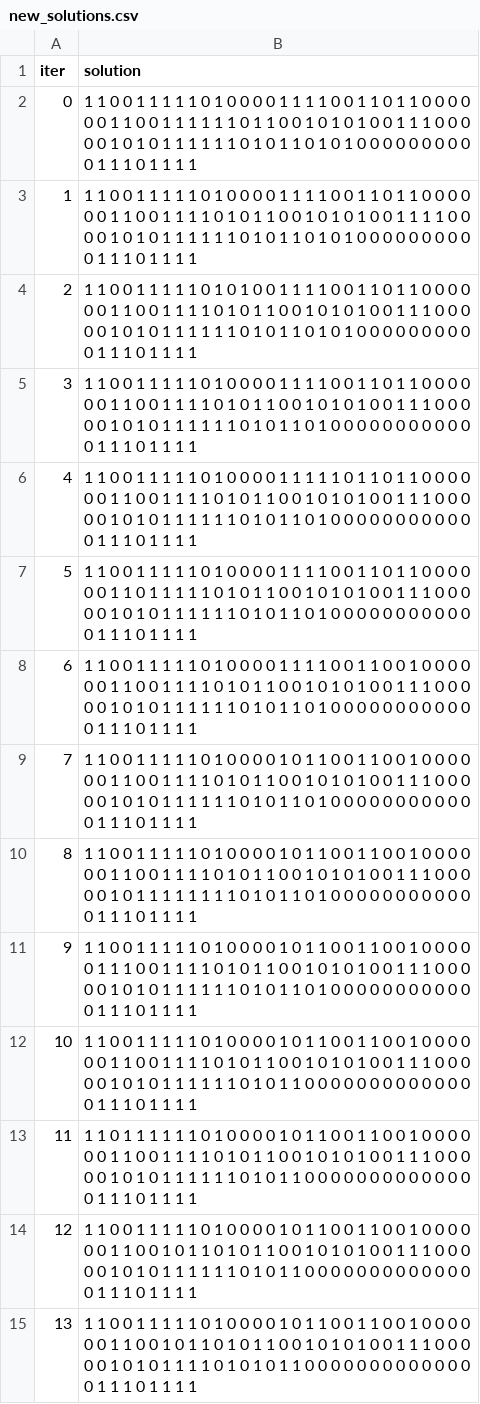
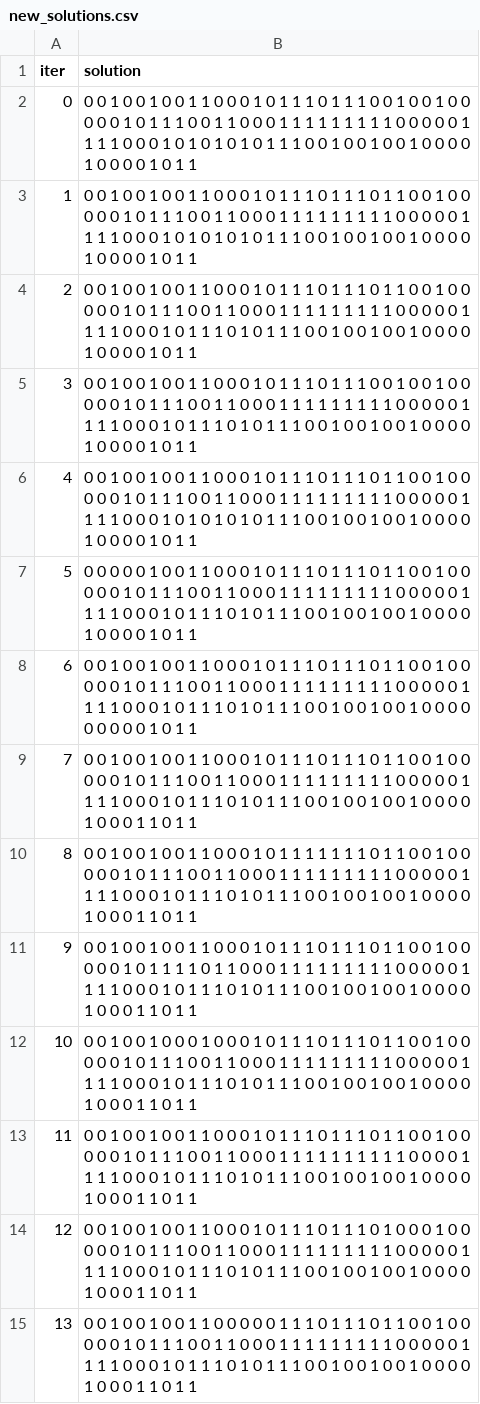
Before and after one commit to zairulmazwan/ADSLabWeek11_Sol, a CSV file: ADSLabWeek11/new_solutions.csv, drawn as a sheet; only a part is shown; the diff covers the shown part only.

```diff
--- a/ADSLabWeek11/new_solutions.csv
+++ b/ADSLabWeek11/new_solutions.csv
@@ -1,15 +1,15 @@
 iter,solution
-0,1 1 0 0 1 1 1 1 1 0 1 0 0 0 0 1 1 1 1 0 0 1 1 0 1 1 0 0 0 0 0 0 1 1 0 0 1 1 1 1 1 1 0 1 1 0 0 1 0 1 0 1 0 0 1 1 1 0 0 0 0 0 1 0 1 0 1 1 1 1 1 1 0 1 0 1 1 0 1 0 1 0 0 0 0 0 0 0 0 0 0 1 1 1 0 1 1 1 1
-1,1 1 0 0 1 1 1 1 1 0 1 0 0 0 0 1 1 1 1 0 0 1 1 0 1 1 0 0 0 0 0 0 1 1 0 0 1 1 1 1 0 1 0 1 1 0 0 1 0 1 0 1 0 0 1 1 1 1 0 0 0 0 1 0 1 0 1 1 1 1 1 1 0 1 0 1 1 0 1 0 1 0 0 0 0 0 0 0 0 0 0 1 1 1 0 1 1 1 1
-2,1 1 0 0 1 1 1 1 1 0 1 0 1 0 0 1 1 1 1 0 0 1 1 0 1 1 0 0 0 0 0 0 1 1 0 0 1 1 1 1 0 1 0 1 1 0 0 1 0 1 0 1 0 0 1 1 1 0 0 0 0 0 1 0 1 0 1 1 1 1 1 1 0 1 0 1 1 0 1 0 1 0 0 0 0 0 0 0 0 0 0 1 1 1 0 1 1 1 1
-3,1 1 0 0 1 1 1 1 1 0 1 0 0 0 0 1 1 1 1 0 0 1 1 0 1 1 0 0 0 0 0 0 1 1 0 0 1 1 1 1 0 1 0 1 1 0 0 1 0 1 0 1 0 0 1 1 1 0 0 0 0 0 1 0 1 0 1 1 1 1 1 1 0 1 0 1 1 0 1 0 0 0 0 0 0 0 0 0 0 0 0 1 1 1 0 1 1 1 1
-4,1 1 0 0 1 1 1 1 1 0 1 0 0 0 0 1 1 1 1 1 0 1 1 0 1 1 0 0 0 0 0 0 1 1 0 0 1 1 1 1 0 1 0 1 1 0 0 1 0 1 0 1 0 0 1 1 1 0 0 0 0 0 1 0 1 0 1 1 1 1 1 1 0 1 0 1 1 0 1 0 0 0 0 0 0 0 0 0 0 0 0 1 1 1 0 1 1 1 1
-5,1 1 0 0 1 1 1 1 1 0 1 0 0 0 0 1 1 1 1 0 0 1 1 0 1 1 0 0 0 0 0 0 1 1 0 1 1 1 1 1 0 1 0 1 1 0 0 1 0 1 0 1 0 0 1 1 1 0 0 0 0 0 1 0 1 0 1 1 1 1 1 1 0 1 0 1 1 0 1 0 0 0 0 0 0 0 0 0 0 0 0 1 1 1 0 1 1 1 1
-6,1 1 0 0 1 1 1 1 1 0 1 0 0 0 0 1 1 1 1 0 0 1 1 0 0 1 0 0 0 0 0 0 1 1 0 0 1 1 1 1 0 1 0 1 1 0 0 1 0 1 0 1 0 0 1 1 1 0 0 0 0 0 1 0 1 0 1 1 1 1 1 1 0 1 0 1 1 0 1 0 0 0 0 0 0 0 0 0 0 0 0 1 1 1 0 1 1 1 1
-7,1 1 0 0 1 1 1 1 1 0 1 0 0 0 0 1 0 1 1 0 0 1 1 0 0 1 0 0 0 0 0 0 1 1 0 0 1 1 1 1 0 1 0 1 1 0 0 1 0 1 0 1 0 0 1 1 1 0 0 0 0 0 1 0 1 0 1 1 1 1 1 1 0 1 0 1 1 0 1 0 0 0 0 0 0 0 0 0 0 0 0 1 1 1 0 1 1 1 1
-8,1 1 0 0 1 1 1 1 1 0 1 0 0 0 0 1 0 1 1 0 0 1 1 0 0 1 0 0 0 0 0 0 1 1 0 0 1 1 1 1 0 1 0 1 1 0 0 1 0 1 0 1 0 0 1 1 1 0 0 0 0 0 1 0 1 1 1 1 1 1 1 1 0 1 0 1 1 0 1 0 0 0 0 0 0 0 0 0 0 0 0 1 1 1 0 1 1 1 1
-9,1 1 0 0 1 1 1 1 1 0 1 0 0 0 0 1 0 1 1 0 0 1 1 0 0 1 0 0 0 0 0 1 1 1 0 0 1 1 1 1 0 1 0 1 1 0 0 1 0 1 0 1 0 0 1 1 1 0 0 0 0 0 1 0 1 0 1 1 1 1 1 1 0 1 0 1 1 0 1 0 0 0 0 0 0 0 0 0 0 0 0 1 1 1 0 1 1 1 1
-10,1 1 0 0 1 1 1 1 1 0 1 0 0 0 0 1 0 1 1 0 0 1 1 0 0 1 0 0 0 0 0 0 1 1 0 0 1 1 1 1 0 1 0 1 1 0 0 1 0 1 0 1 0 0 1 1 1 0 0 0 0 0 1 0 1 0 1 1 1 1 1 1 0 1 0 1 1 0 0 0 0 0 0 0 0 0 0 0 0 0 0 1 1 1 0 1 1 1 1
-11,1 1 0 1 1 1 1 1 1 0 1 0 0 0 0 1 0 1 1 0 0 1 1 0 0 1 0 0 0 0 0 0 1 1 0 0 1 1 1 1 0 1 0 1 1 0 0 1 0 1 0 1 0 0 1 1 1 0 0 0 0 0 1 0 1 0 1 1 1 1 1 1 0 1 0 1 1 0 0 0 0 0 0 0 0 0 0 0 0 0 0 1 1 1 0 1 1 1 1
-12,1 1 0 0 1 1 1 1 1 0 1 0 0 0 0 1 0 1 1 0 0 1 1 0 0 1 0 0 0 0 0 0 1 1 0 0 1 0 1 1 0 1 0 1 1 0 0 1 0 1 0 1 0 0 1 1 1 0 0 0 0 0 1 0 1 0 1 1 1 1 1 1 0 1 0 1 1 0 0 0 0 0 0 0 0 0 0 0 0 0 0 1 1 1 0 1 1 1 1
-13,1 1 0 0 1 1 1 1 1 0 1 0 0 0 0 1 0 1 1 0 0 1 1 0 0 1 0 0 0 0 0 0 1 1 0 0 1 0 1 1 0 1 0 1 1 0 0 1 0 1 0 1 0 0 1 1 1 0 0 0 0 0 1 0 1 0 1 1 1 1 0 1 0 1 0 1 1 0 0 0 0 0 0 0 0 0 0 0 0 0 0 1 1 1 0 1 1 1 1
+0,0 0 1 0 0 1 0 0 1 1 0 0 0 1 0 1 1 1 0 1 1 1 0 0 1 0 0 1 0 0 0 0 0 1 0 1 1 1 0 0 1 1 0 0 0 1 1 1 1 1 1 1 1 1 0 0 0 0 0 1 1 1 1 0 0 0 1 0 1 0 1 0 1 0 1 1 1 0 0 1 0 0 1 0 0 1 0 0 0 0 1 0 0 0 0 1 0 1 1
+1,0 0 1 0 0 1 0 0 1 1 0 0 0 1 0 1 1 1 0 1 1 1 0 1 1 0 0 1 0 0 0 0 0 1 0 1 1 1 0 0 1 1 0 0 0 1 1 1 1 1 1 1 1 1 0 0 0 0 0 1 1 1 1 0 0 0 1 0 1 0 1 0 1 0 1 1 1 0 0 1 0 0 1 0 0 1 0 0 0 0 1 0 0 0 0 1 0 1 1
+2,0 0 1 0 0 1 0 0 1 1 0 0 0 1 0 1 1 1 0 1 1 1 0 1 1 0 0 1 0 0 0 0 0 1 0 1 1 1 0 0 1 1 0 0 0 1 1 1 1 1 1 1 1 1 0 0 0 0 0 1 1 1 1 0 0 0 1 0 1 1 1 0 1 0 1 1 1 0 0 1 0 0 1 0 0 1 0 0 0 0 1 0 0 0 0 1 0 1 1
+3,0 0 1 0 0 1 0 0 1 1 0 0 0 1 0 1 1 1 0 1 1 1 0 0 1 0 0 1 0 0 0 0 0 1 0 1 1 1 0 0 1 1 0 0 0 1 1 1 1 1 1 1 1 1 0 0 0 0 0 1 1 1 1 0 0 0 1 0 1 1 1 0 1 0 1 1 1 0 0 1 0 0 1 0 0 1 0 0 0 0 1 0 0 0 0 1 0 1 1
+4,0 0 1 0 0 1 0 0 1 1 0 0 0 1 0 1 1 1 0 1 1 1 0 1 1 0 0 1 0 0 0 0 0 1 0 1 1 1 0 0 1 1 0 0 0 1 1 1 1 1 1 1 1 1 0 0 0 0 0 1 1 1 1 0 0 0 1 0 1 0 1 0 1 0 1 1 1 0 0 1 0 0 1 0 0 1 0 0 0 0 1 0 0 0 0 1 0 1 1
+5,0 0 0 0 0 1 0 0 1 1 0 0 0 1 0 1 1 1 0 1 1 1 0 1 1 0 0 1 0 0 0 0 0 1 0 1 1 1 0 0 1 1 0 0 0 1 1 1 1 1 1 1 1 1 0 0 0 0 0 1 1 1 1 0 0 0 1 0 1 1 1 0 1 0 1 1 1 0 0 1 0 0 1 0 0 1 0 0 0 0 1 0 0 0 0 1 0 1 1
+6,0 0 1 0 0 1 0 0 1 1 0 0 0 1 0 1 1 1 0 1 1 1 0 1 1 0 0 1 0 0 0 0 0 1 0 1 1 1 0 0 1 1 0 0 0 1 1 1 1 1 1 1 1 1 0 0 0 0 0 1 1 1 1 0 0 0 1 0 1 1 1 0 1 0 1 1 1 0 0 1 0 0 1 0 0 1 0 0 0 0 0 0 0 0 0 1 0 1 1
+7,0 0 1 0 0 1 0 0 1 1 0 0 0 1 0 1 1 1 0 1 1 1 0 1 1 0 0 1 0 0 0 0 0 1 0 1 1 1 0 0 1 1 0 0 0 1 1 1 1 1 1 1 1 1 0 0 0 0 0 1 1 1 1 0 0 0 1 0 1 1 1 0 1 0 1 1 1 0 0 1 0 0 1 0 0 1 0 0 0 0 1 0 0 0 1 1 0 1 1
+8,0 0 1 0 0 1 0 0 1 1 0 0 0 1 0 1 1 1 1 1 1 1 0 1 1 0 0 1 0 0 0 0 0 1 0 1 1 1 0 0 1 1 0 0 0 1 1 1 1 1 1 1 1 1 0 0 0 0 0 1 1 1 1 0 0 0 1 0 1 1 1 0 1 0 1 1 1 0 0 1 0 0 1 0 0 1 0 0 0 0 1 0 0 0 1 1 0 1 1
+9,0 0 1 0 0 1 0 0 1 1 0 0 0 1 0 1 1 1 0 1 1 1 0 1 1 0 0 1 0 0 0 0 0 1 0 1 1 1 1 0 1 1 0 0 0 1 1 1 1 1 1 1 1 1 0 0 0 0 0 1 1 1 1 0 0 0 1 0 1 1 1 0 1 0 1 1 1 0 0 1 0 0 1 0 0 1 0 0 0 0 1 0 0 0 1 1 0 1 1
+10,0 0 1 0 0 1 0 0 0 1 0 0 0 1 0 1 1 1 0 1 1 1 0 1 1 0 0 1 0 0 0 0 0 1 0 1 1 1 0 0 1 1 0 0 0 1 1 1 1 1 1 1 1 1 0 0 0 0 0 1 1 1 1 0 0 0 1 0 1 1 1 0 1 0 1 1 1 0 0 1 0 0 1 0 0 1 0 0 0 0 1 0 0 0 1 1 0 1 1
+11,0 0 1 0 0 1 0 0 1 1 0 0 0 1 0 1 1 1 0 1 1 1 0 1 1 0 0 1 0 0 0 0 0 1 0 1 1 1 0 0 1 1 0 0 0 1 1 1 1 1 1 1 1 1 1 0 0 0 0 1 1 1 1 0 0 0 1 0 1 1 1 0 1 0 1 1 1 0 0 1 0 0 1 0 0 1 0 0 0 0 1 0 0 0 1 1 0 1 1
+12,0 0 1 0 0 1 0 0 1 1 0 0 0 1 0 1 1 1 0 1 1 1 0 1 0 0 0 1 0 0 0 0 0 1 0 1 1 1 0 0 1 1 0 0 0 1 1 1 1 1 1 1 1 1 0 0 0 0 0 1 1 1 1 0 0 0 1 0 1 1 1 0 1 0 1 1 1 0 0 1 0 0 1 0 0 1 0 0 0 0 1 0 0 0 1 1 0 1 1
+13,0 0 1 0 0 1 0 0 1 1 0 0 0 0 0 1 1 1 0 1 1 1 0 1 1 0 0 1 0 0 0 0 0 1 0 1 1 1 0 0 1 1 0 0 0 1 1 1 1 1 1 1 1 1 0 0 0 0 0 1 1 1 1 0 0 0 1 0 1 1 1 0 1 0 1 1 1 0 0 1 0 0 1 0 0 1 0 0 0 0 1 0 0 0 1 1 0 1 1
```
Also changed, not shown: 186 edited cells elsewhere in this file, ADSLabWeek11/results.csv, 15 other files.
